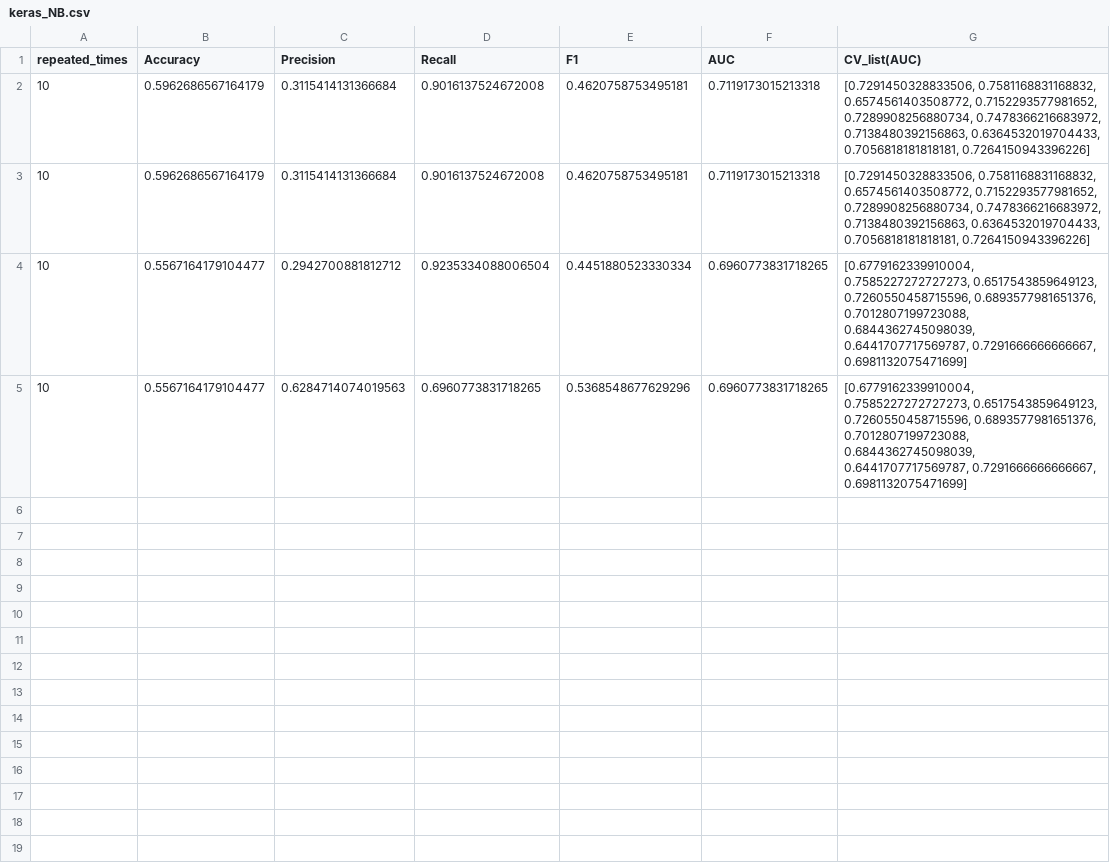
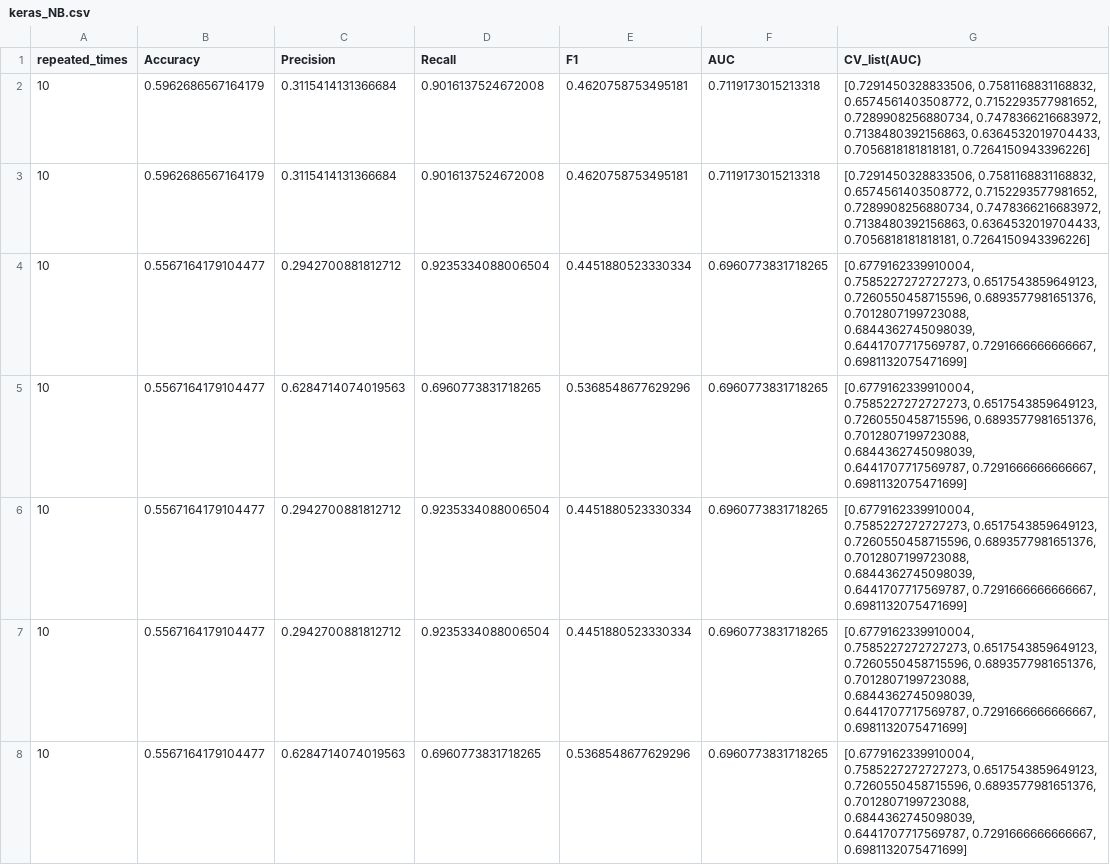
Before and after one commit to NathanTPeck/ISECoursework, a CSV file: results/keras_NB.csv, drawn as a sheet; the diff names each change by its address in the sheet, - before the commit and + after, or states it on an @@ line.

```diff
--- a/results/keras_NB.csv
+++ b/results/keras_NB.csv
+row 6: 10 | 0.5567164179104477 | 0.2942700881812712 | 0.9235334088006504 | 0.4451880523330334 | 0.6960773831718265 | [0.6779162339910004, 0.7585227272727273, 0.6517543859649123, 0.7260550458715596, 0.6893577981651376, 0.7012807199723088, 0.6844362745098039, 0.6441707717569787, 0.7291666666666667, 0.6981132075471699]
+row 7: 10 | 0.5567164179104477 | 0.2942700881812712 | 0.9235334088006504 | 0.4451880523330334 | 0.6960773831718265 | [0.6779162339910004, 0.7585227272727273, 0.6517543859649123, 0.7260550458715596, 0.6893577981651376, 0.7012807199723088, 0.6844362745098039, 0.6441707717569787, 0.7291666666666667, 0.6981132075471699]
+row 8: 10 | 0.5567164179104477 | 0.6284714074019563 | 0.6960773831718265 | 0.5368548677629296 | 0.6960773831718265 | [0.6779162339910004, 0.7585227272727273, 0.6517543859649123, 0.7260550458715596, 0.6893577981651376, 0.7012807199723088, 0.6844362745098039, 0.6441707717569787, 0.7291666666666667, 0.6981132075471699]
```
Also changed, not shown: results/incubator-mxnet_CNN.csv, results/incubator-mxnet_NB.csv, 17 other files.
